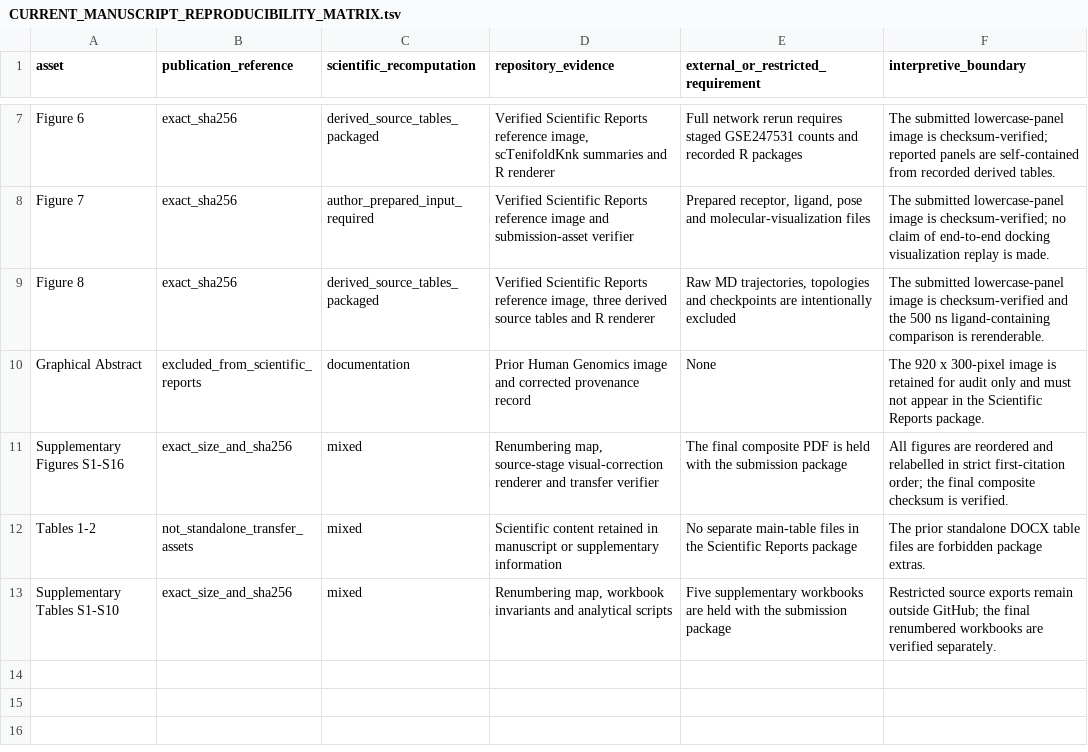
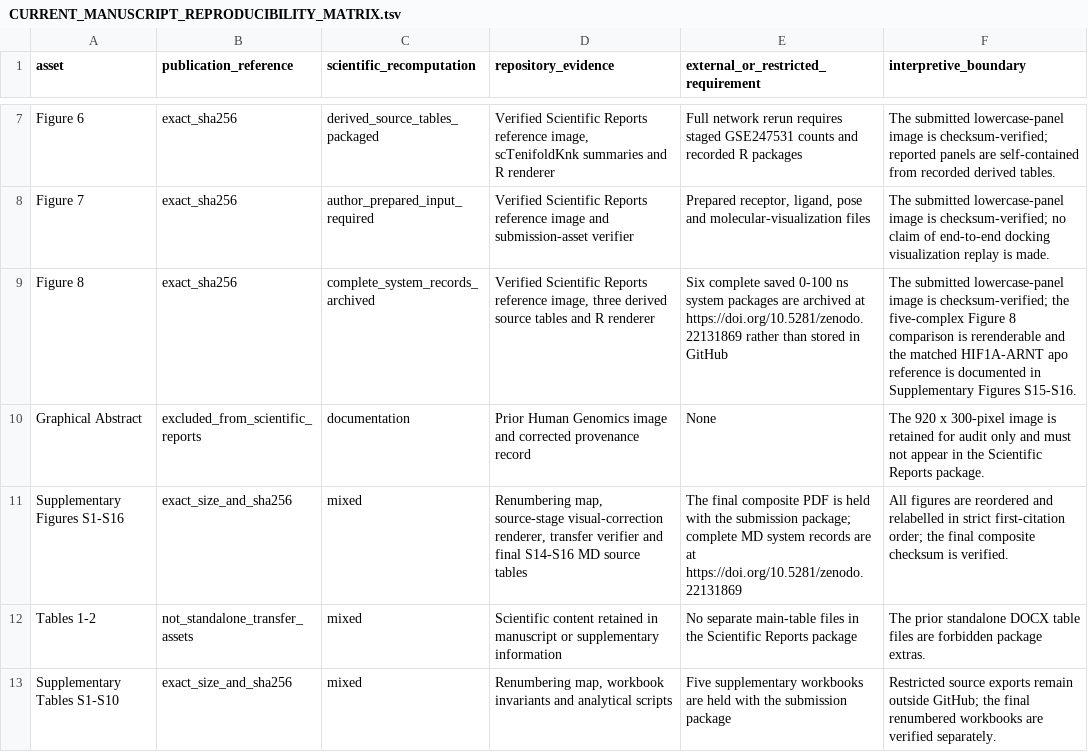
Before and after one commit to yuyi-wang-imu/aa-donor-recovery-perturbation, a TSV file: CURRENT_MANUSCRIPT_REPRODUCIBILITY_MATRIX.tsv, drawn as a sheet; only a part is shown, gaps mark what is left out.

```diff
--- a/CURRENT_MANUSCRIPT_REPRODUCIBILITY_MATRIX.tsv
+++ b/CURRENT_MANUSCRIPT_REPRODUCIBILITY_MATRIX.tsv
@@ -8,5 +8,5 @@ Figure 6	exact_sha256	derived_source_tables_packaged	Verified Scientific Reports
 Figure 7	exact_sha256	author_prepared_input_required	Verified Scientific Reports reference image and submission-asset verifier	Prepared receptor, ligand, pose and molecular-visualization files	The submitted lowercase-panel image is checksum-verified; no claim of end-to-end docking visualization replay is made.
-Figure 8	exact_sha256	derived_source_tables_packaged	Verified Scientific Reports reference image, three derived source tables and R renderer	Raw MD trajectories, topologies and checkpoints are intentionally excluded	The submitted lowercase-panel image is checksum-verified and the 500 ns ligand-containing comparison is rerenderable.
+Figure 8	exact_sha256	complete_system_records_archived	Verified Scientific Reports reference image, three derived source tables and R renderer	Six complete saved 0-100 ns system packages are archived at https://doi.org/10.5281/zenodo.22131869 rather than stored in GitHub	The submitted lowercase-panel image is checksum-verified; the five-complex Figure 8 comparison is rerenderable and the matched HIF1A-ARNT apo reference is documented in Supplementary Figures S15-S16.
 Graphical Abstract	excluded_from_scientific_reports	documentation	Prior Human Genomics image and corrected provenance record	None	The 920 x 300-pixel image is retained for audit only and must not appear in the Scientific Reports package.
-Supplementary Figures S1-S16	exact_size_and_sha256	mixed	Renumbering map, source-stage visual-correction renderer and transfer verifier	The final composite PDF is held with the submission package	All figures are reordered and relabelled in strict first-citation order; the final composite checksum is verified.
+Supplementary Figures S1-S16	exact_size_and_sha256	mixed	Renumbering map, source-stage visual-correction renderer, transfer verifier and final S14-S16 MD source tables	The final composite PDF is held with the submission package; complete MD system records are at https://doi.org/10.5281/zenodo.22131869	All figures are reordered and relabelled in strict first-citation order; the final composite checksum is verified.
 Tables 1-2	not_standalone_transfer_assets	mixed	Scientific content retained in manuscript or supplementary information	No separate main-table files in the Scientific Reports package	The prior standalone DOCX table files are forbidden package extras.
```
Also changed, not shown: CURRENT_MANUSCRIPT_FIGURE_SOURCE_MAP.tsv, CURRENT_MANUSCRIPT_SUPPLEMENTARY_FIGURE_MAP.tsv, 19 other files.
